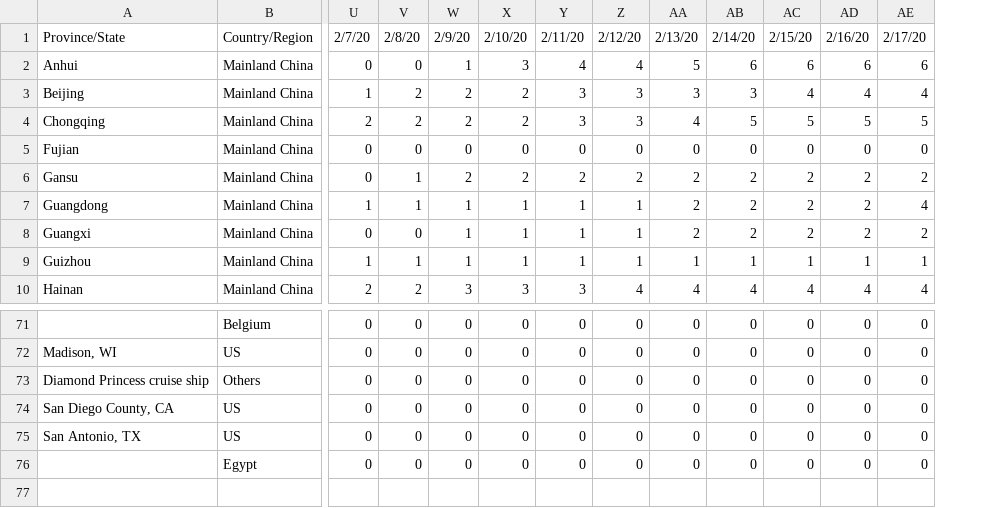
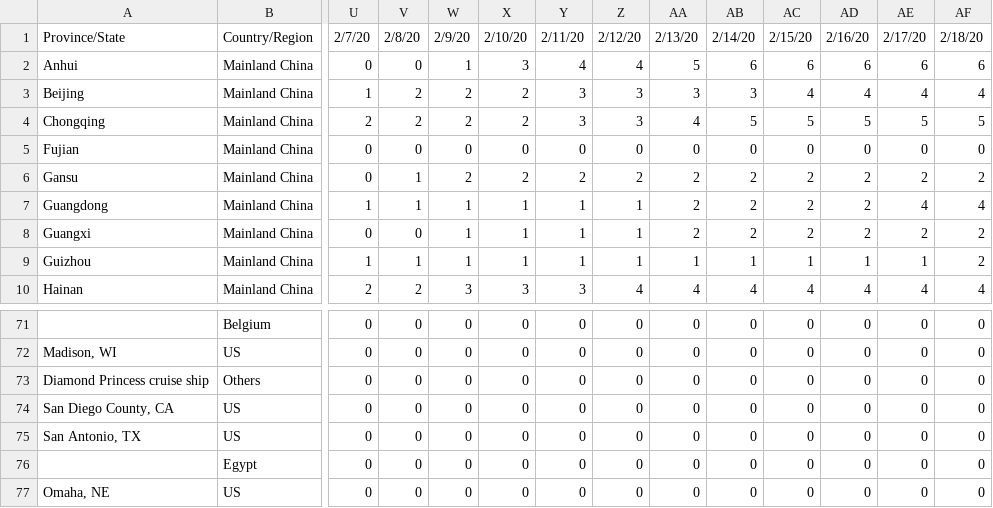
Before and after one commit to Neil621/Coronavirus_Analysis, a CSV file: coronavirus_stats_dead.csv, drawn as a sheet; only a part is shown, gaps mark what is left out; rows hold the shown columns only; the diff names each change by its address in the sheet, - before the commit and + after, or states it on an @@ line.

```diff
--- a/coronavirus_stats_dead.csv
+++ b/coronavirus_stats_dead.csv
+column AF, rows 1-10: 2/18/20 | 6 | 4 | 5 | 0 | 2 | 4 | 2 | 2 | 4; rows 71-76: all 0
+row 77: Omaha, NE | US | 0 | 0 | 0 | 0 | 0 | 0 | 0 | 0 | 0 | 0 | 0 | 0
```
Also changed, not shown: coronavirus_stats_conf2.csv, coronavirus_stats_rec.csv, 5 other files.
